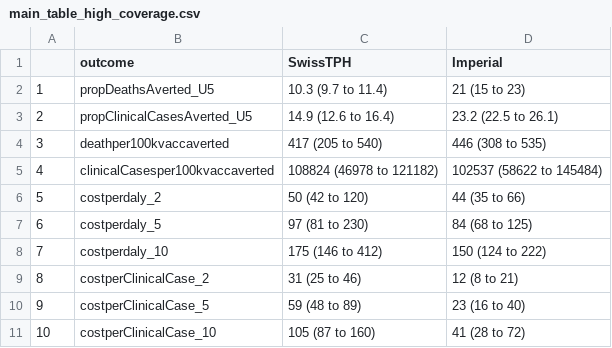
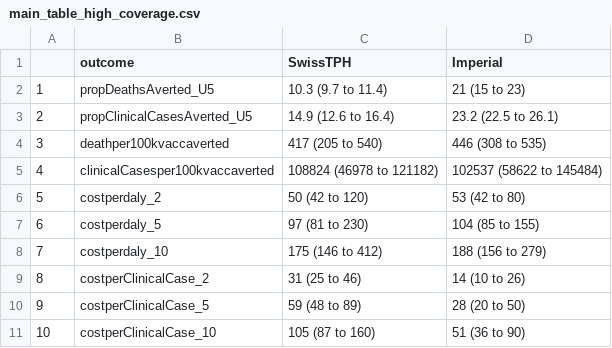
Before and after one commit to mrc-ide/rtss_impact_cea_2021, a CSV file: analysis/combined_output/main_table_high_coverage.csv, drawn as a sheet.

```diff
--- a/analysis/combined_output/main_table_high_coverage.csv
+++ b/analysis/combined_output/main_table_high_coverage.csv
@@ -5,7 +5,7 @@
 "4","clinicalCasesper100kvaccaverted","108824 (46978 to 121182)","102537 (58622 to 145484)"
-"5","costperdaly_2","50 (42 to 120)","44 (35 to 66)"
-"6","costperdaly_5","97 (81 to 230)","84 (68 to 125)"
-"7","costperdaly_10","175 (146 to 412)","150 (124 to 222)"
-"8","costperClinicalCase_2","31 (25 to 46)","12 (8 to 21)"
-"9","costperClinicalCase_5","59 (48 to 89)","23 (16 to 40)"
-"10","costperClinicalCase_10","105 (87 to 160)","41 (28 to 72)"
+"5","costperdaly_2","50 (42 to 120)","53 (42 to 80)"
+"6","costperdaly_5","97 (81 to 230)","104 (85 to 155)"
+"7","costperdaly_10","175 (146 to 412)","188 (156 to 279)"
+"8","costperClinicalCase_2","31 (25 to 46)","14 (10 to 26)"
+"9","costperClinicalCase_5","59 (48 to 89)","28 (20 to 50)"
+"10","costperClinicalCase_10","105 (87 to 160)","51 (36 to 90)"
```
Also changed, not shown: analysis/combined_output/cea_comparsion.csv, analysis/combined_output/main_table.csv, 11 other files.
